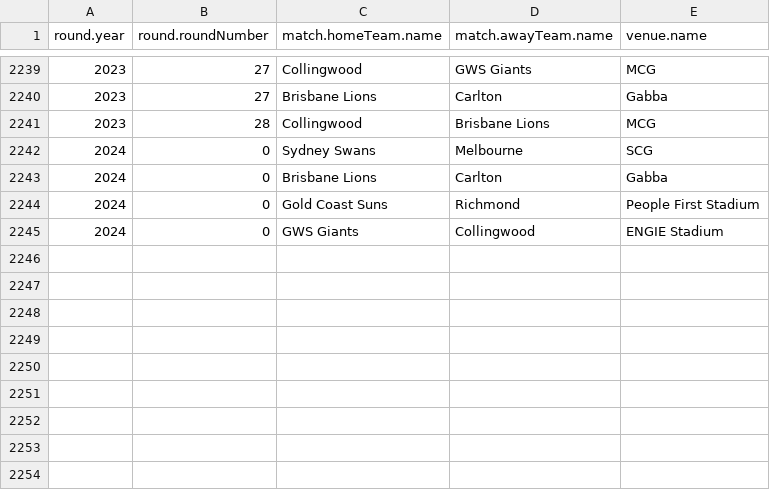
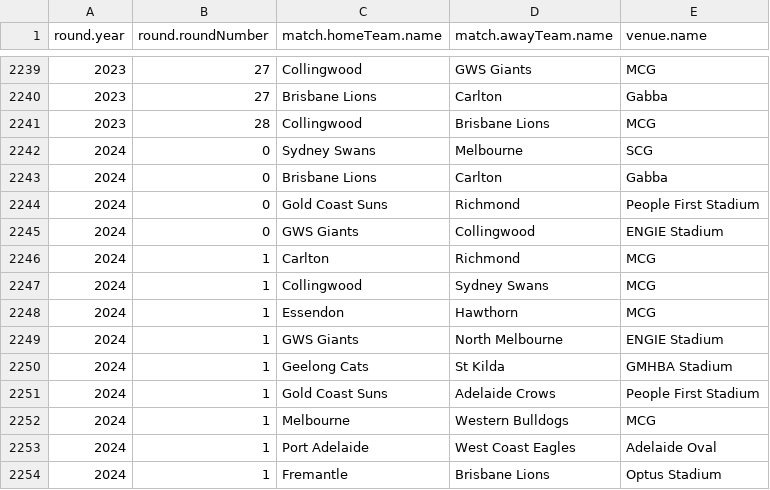
Before and after one commit to mitchgill16/AFL_Data, a CSV file: AFL_ML/R_Code/all_venues.csv, drawn as a sheet; only a part is shown, gaps mark what is left out.

```diff
--- a/AFL_ML/R_Code/all_venues.csv
+++ b/AFL_ML/R_Code/all_venues.csv
@@ -2245 +2245,10 @@
 "2024",0,"GWS Giants","Collingwood","ENGIE Stadium"
+"2024",1,"Carlton","Richmond","MCG"
+"2024",1,"Collingwood","Sydney Swans","MCG"
+"2024",1,"Essendon","Hawthorn","MCG"
+"2024",1,"GWS Giants","North Melbourne","ENGIE Stadium"
+"2024",1,"Geelong Cats","St Kilda","GMHBA Stadium"
+"2024",1,"Gold Coast Suns","Adelaide Crows","People First Stadium"
+"2024",1,"Melbourne","Western Bulldogs","MCG"
+"2024",1,"Port Adelaide","West Coast Eagles","Adelaide Oval"
+"2024",1,"Fremantle","Brisbane Lions","Optus Stadium"
```
Also changed, not shown: AFL_ML/R_Code/all_team_pavs.csv, 18 other files.
